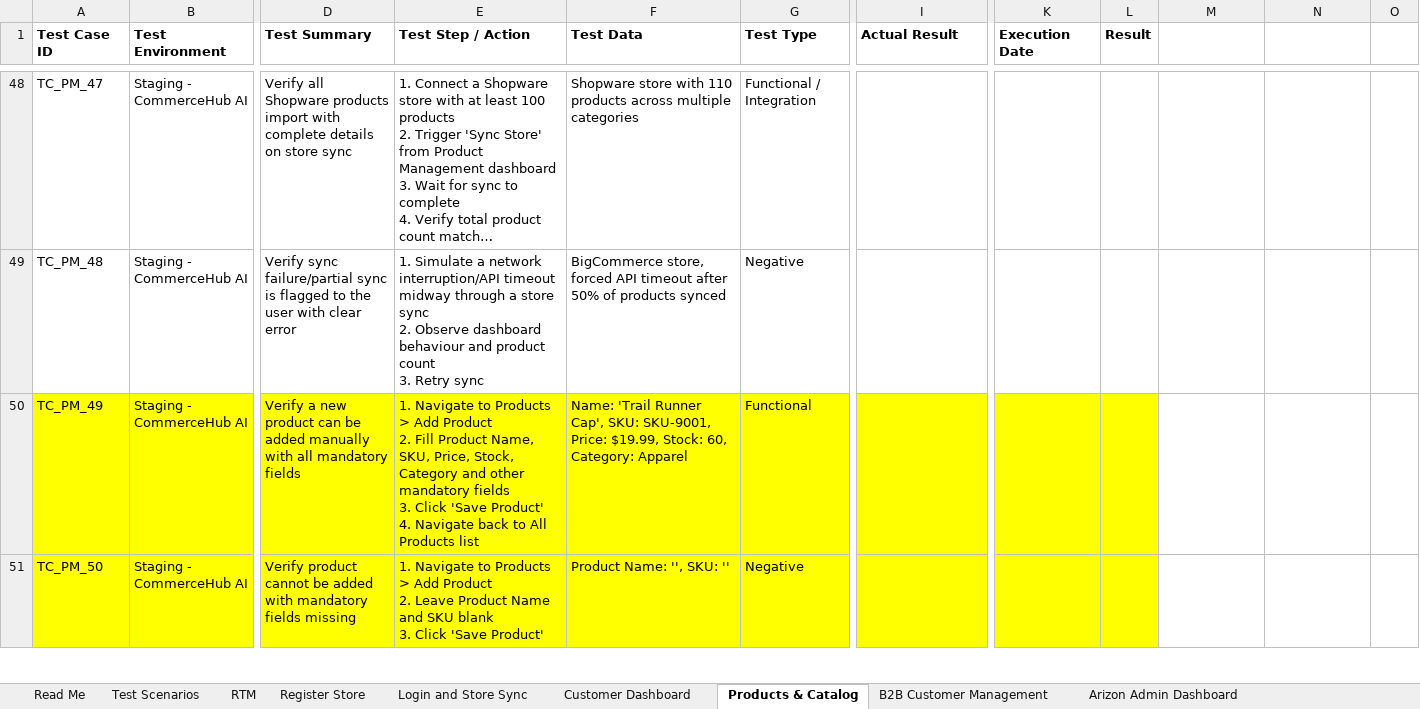
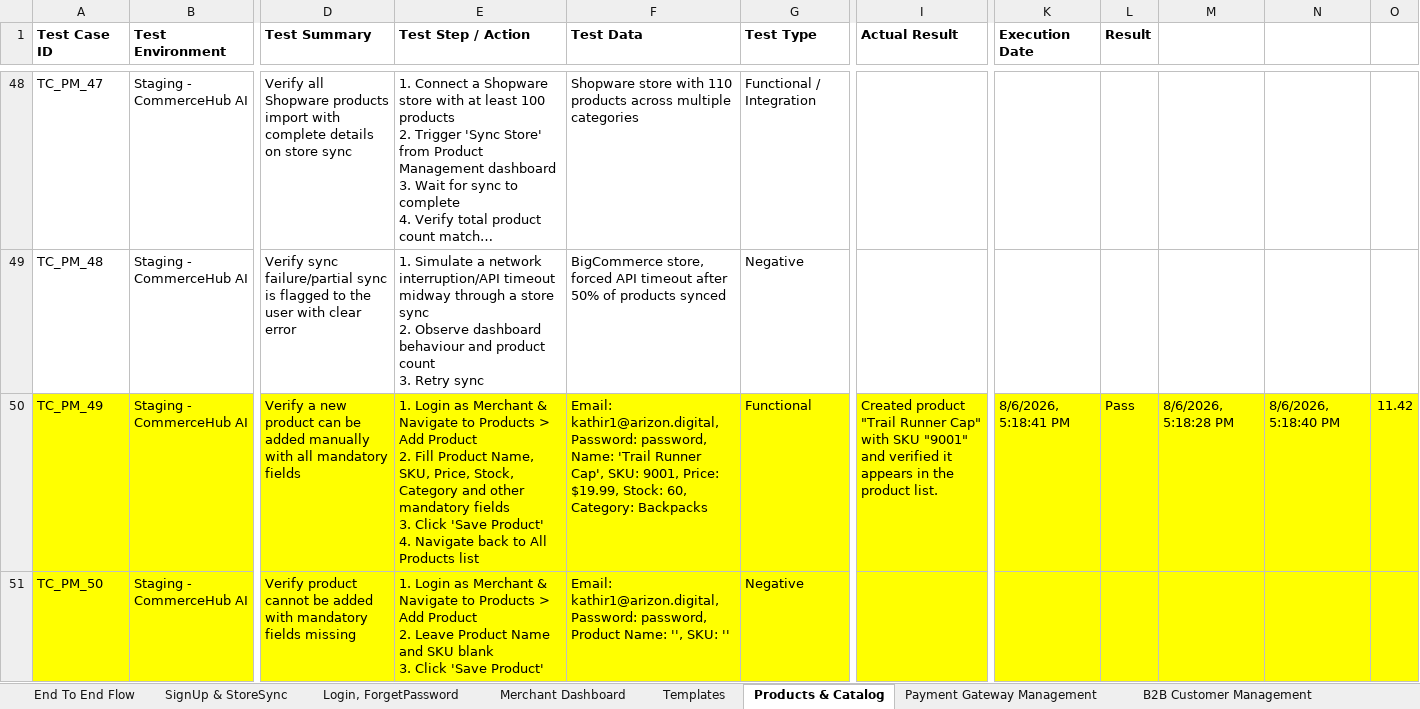
Before and after one commit to ArizonQA/QA_ConnollyMusic, an Excel workbook: testcase/Commerce_Hub_AI_Test_cases.xlsx, sheet Products & Catalog, drawn as a sheet; only a part is shown, gaps mark what is left out; long unchanged cells end in …; values as stored, in another font and other column widths than the file's, no borders; the diff covers the shown part only; the diff names each change by its address in the sheet, - before the commit and + after, or states it on an @@ line.

```diff
--- a/testcase/Commerce_Hub_AI_Test_cases.xlsx (sheet Products & Catalog)
+++ b/testcase/Commerce_Hub_AI_Test_cases.xlsx (sheet Products & Catalog)
-sheet tab: Test Scenarios
+sheet tab: SignUp & StoreSync
-sheet tab: Login and Store Sync
+sheet tab: Login, ForgetPassword
-sheet tab: Customer Dashboard
+sheet tab: Merchant Dashboard
-sheet tab: Read Me
-sheet tab: Register Store
+sheet tab: End To End Flow
+sheet tab: Templates
-E50 (Test Step / Action): 1. Navigate to…
+E50 (Test Step / Action): 1. Login as Merchant & Navigate to…
-F50 (Test Data): Name: 'Trail Runner Cap', SKU: SKU-9001, Price: $19.99, Stock: 60, Category: Apparel
+F50 (Test Data): Email: kathir1@arizon.digital, Password: password, Name: 'Trail Runner Cap', SKU: 9001, Price: $19.99, Stock: 60, Category: Backpacks
-I50 (Actual Result): (empty)
+I50 (Actual Result): Created product "Trail Runner Cap" with SKU "9001" and verified it appears in the product list.
-K50 (Execution Date): (empty)
+K50 (Execution Date): 8/6/2026, 5:18:41 PM
-L50 (Result): (empty)
+L50 (Result): Pass
-M50: (empty)
+M50: 8/6/2026, 5:18:28 PM
-M50:O51 fill: none
+M50:O51 fill: #FFFF00
-N50: (empty)
+N50: 8/6/2026, 5:18:40 PM
-O50: (empty)
+O50: 11.42
-E51 (Test Step / Action): 1. Navigate to…
+E51 (Test Step / Action): 1. Login as Merchant & Navigate to…
-F51 (Test Data): Product Name:…
+F51 (Test Data): Email: kathir1@arizon.digital, Password: password, Product Name:…
```
Also changed, not shown: cell formats elsewhere in this sheet, sheet SignUp & StoreSync, sheet Arizon Request Access, sheet Arizon Admin Dashboard, sheet Login, ForgetPassword, sheet Cart & Checkout Configuration, other sheet tabs, 21 other files.
